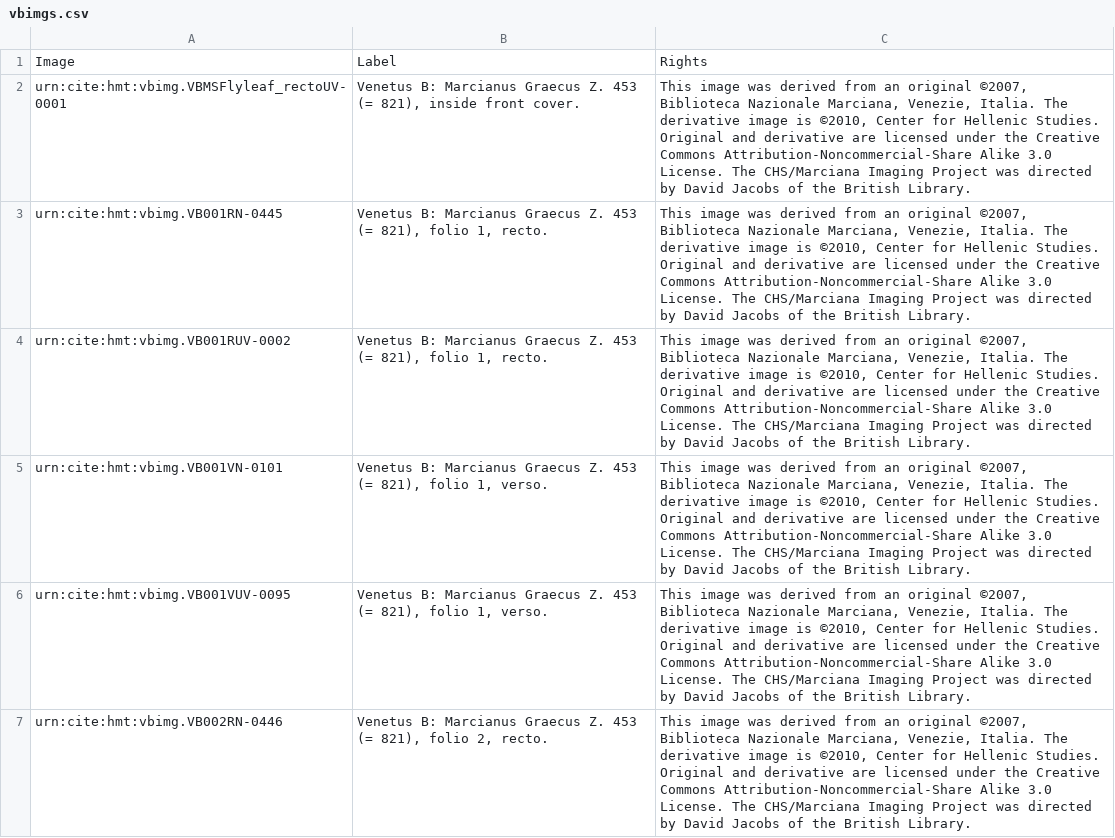
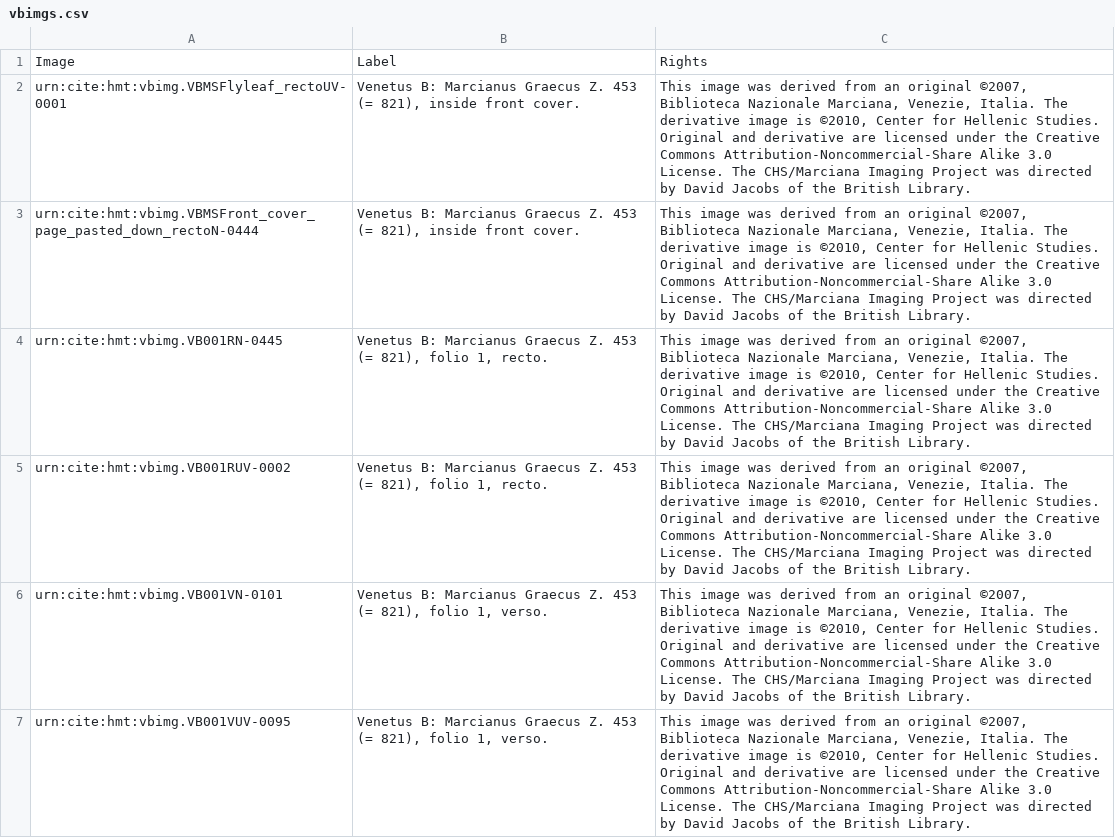
Before and after one commit to homermultitext/hmt-archive, a CSV file: cite/collections/images/vbimgs.csv, drawn as a sheet; only a part is shown; the shorter side is filled out with more unchanged rows.

Commit message:
Add duplicate image of inside front cover.

```diff
--- a/cite/collections/images/vbimgs.csv
+++ b/cite/collections/images/vbimgs.csv
@@ -2,2 +2,3 @@ Image,Label,Rights
 urn:cite:hmt:vbimg.VBMSFlyleaf_rectoUV-0001,"Venetus B: Marcianus Graecus Z. 453 (= 821), inside front cover.","This image was derived from an original ©2007, Biblioteca Nazionale Marciana, Venezie, Italia. The derivative image is ©2010, Center for Hellenic Studies. Original and derivative are licensed under the Creative Commons Attribution-Noncommercial-Share Alike 3.0 License. The CHS/Marciana Imaging Project was directed by David Jacobs of the British Library."
+urn:cite:hmt:vbimg.VBMSFront_cover_page_pasted_down_rectoN-0444,"Venetus B: Marcianus Graecus Z. 453 (= 821), inside front cover.","This image was derived from an original ©2007, Biblioteca Nazionale Marciana, Venezie, Italia. The derivative image is ©2010, Center for Hellenic Studies. Original and derivative are licensed under the Creative Commons Attribution-Noncommercial-Share Alike 3.0 License. The CHS/Marciana Imaging Project was directed by David Jacobs of the British Library."
 urn:cite:hmt:vbimg.VB001RN-0445,"Venetus B: Marcianus Graecus Z. 453 (= 821), folio 1, recto.","This image was derived from an original ©2007, Biblioteca Nazionale Marciana, Venezie, Italia. The derivative image is ©2010, Center for Hellenic Studies. Original and derivative are licensed under the Creative Commons Attribution-Noncommercial-Share Alike 3.0 License. The CHS/Marciana Imaging Project was directed by David Jacobs of the British Library."
```
